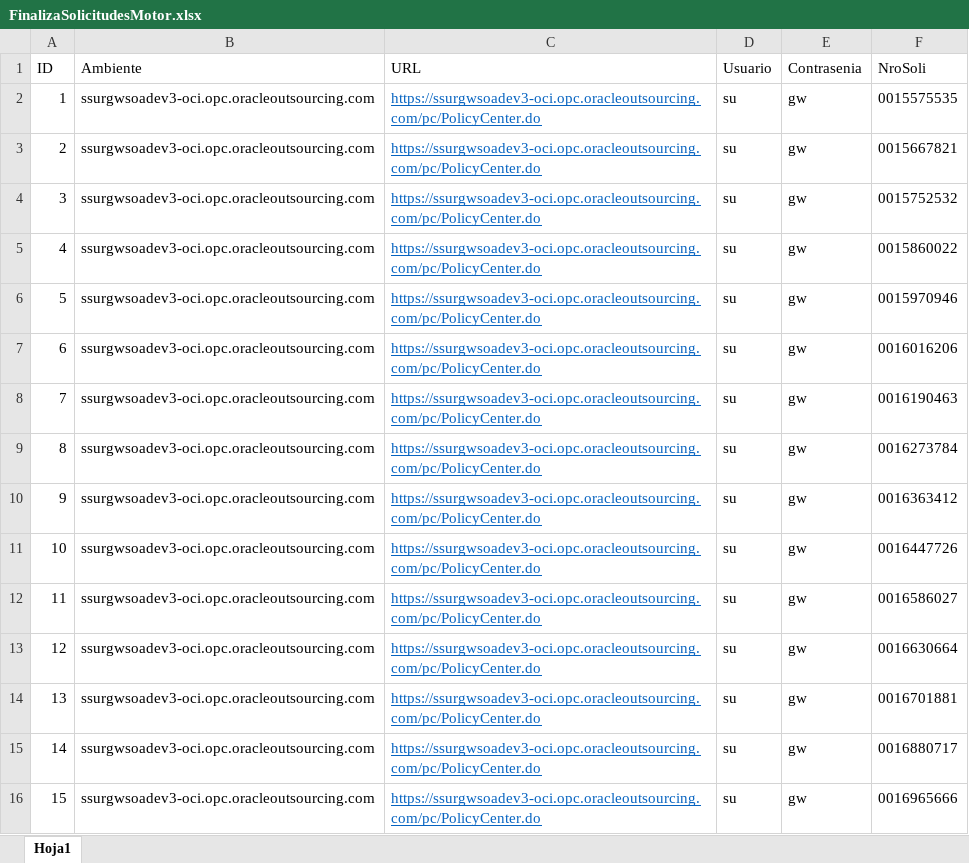
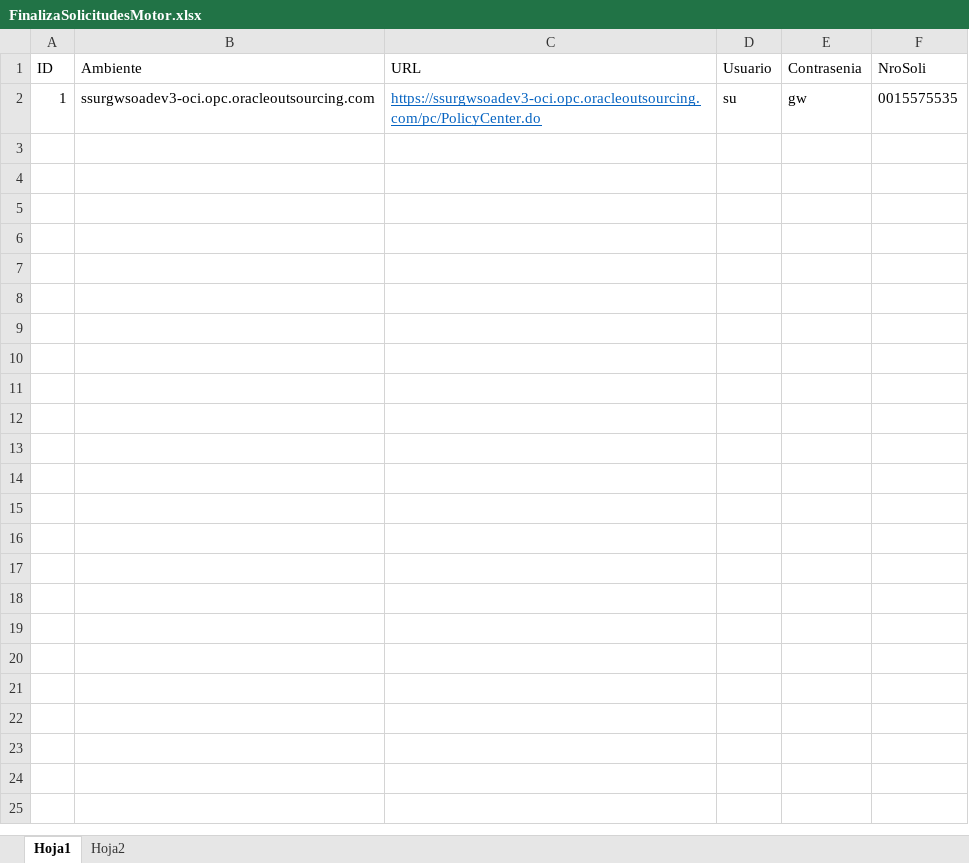
Before and after one commit to suraranorex/Smoke, an Excel workbook: Smoke/FinalizaSolicitudesMotor.xlsx, sheet Hoja1, drawn as a sheet; values as stored, in another font and other column widths than the file's, no borders; the diff names each change by its address in the sheet, - before the commit and + after, or states it on an @@ line.

Commit message:
prueba datasource

```diff
--- a/Smoke/FinalizaSolicitudesMotor.xlsx (sheet Hoja1)
+++ b/Smoke/FinalizaSolicitudesMotor.xlsx (sheet Hoja1)
+sheet tab: Hoja2
-row 3: 2 | ssurgwsoadev3-oci.opc.oracleoutsourcing.com | https://ssurgwsoadev3-oci.opc.oracleoutsourcing.com/pc/PolicyCenter.do | su | gw | 0015667821
-row 4: 3 | ssurgwsoadev3-oci.opc.oracleoutsourcing.com | https://ssurgwsoadev3-oci.opc.oracleoutsourcing.com/pc/PolicyCenter.do | su | gw | 0015752532
-row 5: 4 | ssurgwsoadev3-oci.opc.oracleoutsourcing.com | https://ssurgwsoadev3-oci.opc.oracleoutsourcing.com/pc/PolicyCenter.do | su | gw | 0015860022
-row 6: 5 | ssurgwsoadev3-oci.opc.oracleoutsourcing.com | https://ssurgwsoadev3-oci.opc.oracleoutsourcing.com/pc/PolicyCenter.do | su | gw | 0015970946
-row 7: 6 | ssurgwsoadev3-oci.opc.oracleoutsourcing.com | https://ssurgwsoadev3-oci.opc.oracleoutsourcing.com/pc/PolicyCenter.do | su | gw | 0016016206
-row 8: 7 | ssurgwsoadev3-oci.opc.oracleoutsourcing.com | https://ssurgwsoadev3-oci.opc.oracleoutsourcing.com/pc/PolicyCenter.do | su | gw | 0016190463
-row 9: 8 | ssurgwsoadev3-oci.opc.oracleoutsourcing.com | https://ssurgwsoadev3-oci.opc.oracleoutsourcing.com/pc/PolicyCenter.do | su | gw | 0016273784
-row 10: 9 | ssurgwsoadev3-oci.opc.oracleoutsourcing.com | https://ssurgwsoadev3-oci.opc.oracleoutsourcing.com/pc/PolicyCenter.do | su | gw | 0016363412
-row 11: 10 | ssurgwsoadev3-oci.opc.oracleoutsourcing.com | https://ssurgwsoadev3-oci.opc.oracleoutsourcing.com/pc/PolicyCenter.do | su | gw | 0016447726
-row 12: 11 | ssurgwsoadev3-oci.opc.oracleoutsourcing.com | https://ssurgwsoadev3-oci.opc.oracleoutsourcing.com/pc/PolicyCenter.do | su | gw | 0016586027
-row 13: 12 | ssurgwsoadev3-oci.opc.oracleoutsourcing.com | https://ssurgwsoadev3-oci.opc.oracleoutsourcing.com/pc/PolicyCenter.do | su | gw | 0016630664
-row 14: 13 | ssurgwsoadev3-oci.opc.oracleoutsourcing.com | https://ssurgwsoadev3-oci.opc.oracleoutsourcing.com/pc/PolicyCenter.do | su | gw | 0016701881
-row 15: 14 | ssurgwsoadev3-oci.opc.oracleoutsourcing.com | https://ssurgwsoadev3-oci.opc.oracleoutsourcing.com/pc/PolicyCenter.do | su | gw | 0016880717
-row 16: 15 | ssurgwsoadev3-oci.opc.oracleoutsourcing.com | https://ssurgwsoadev3-oci.opc.oracleoutsourcing.com/pc/PolicyCenter.do | su | gw | 0016965666
```
